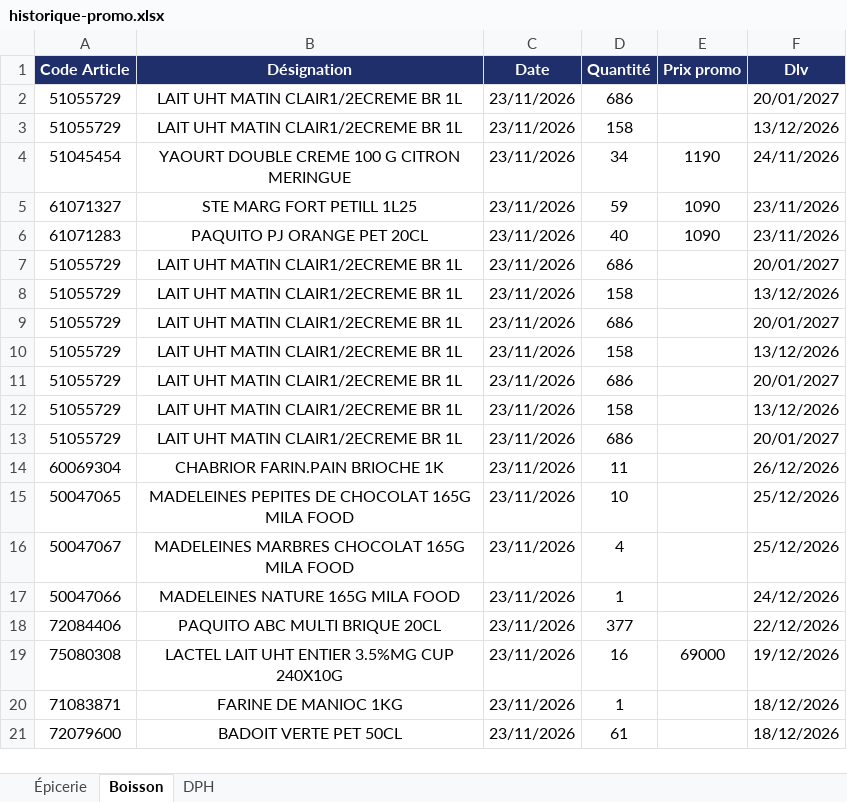
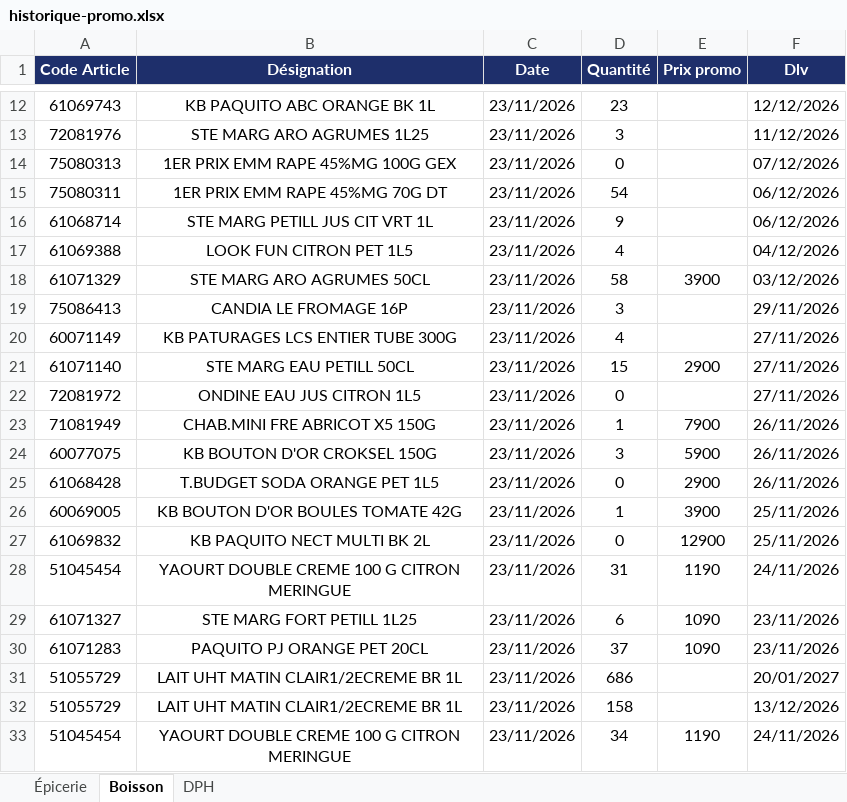
Before and after one commit to Tolotra4023/CR4, an Excel workbook: KIBO4/historique-promo.xlsx, sheet Boisson, drawn as a sheet; only a part is shown, gaps mark what is left out; the shorter side is filled out with more unchanged rows; values as stored, in another font and other column widths than the file's, no borders; the diff covers the shown part only; the diff names each change by its address in the sheet, - before the commit and + after, or states it on an @@ line.

Commit message:
Historique promo KIBO4 (+39)

```diff
--- a/KIBO4/historique-promo.xlsx (sheet Boisson)
+++ b/KIBO4/historique-promo.xlsx (sheet Boisson)
+row 12: 61069743 | KB PAQUITO ABC ORANGE BK 1L | 23/11/2026 | 23 |  | 12/12/2026
+row 13: 72081976 | STE MARG ARO AGRUMES 1L25 | 23/11/2026 | 3 |  | 11/12/2026
+row 14: 75080313 | 1ER PRIX EMM RAPE 45%MG 100G GEX | 23/11/2026 | 0 |  | 07/12/2026
+row 15: 75080311 | 1ER PRIX EMM RAPE 45%MG 70G DT | 23/11/2026 | 54 |  | 06/12/2026
+row 16: 61068714 | STE MARG PETILL JUS CIT VRT 1L | 23/11/2026 | 9 |  | 06/12/2026
+row 17: 61069388 | LOOK FUN CITRON PET 1L5 | 23/11/2026 | 4 |  | 04/12/2026
+row 18: 61071329 | STE MARG ARO AGRUMES 50CL | 23/11/2026 | 58 | 3900 | 03/12/2026
+row 19: 75086413 | CANDIA LE FROMAGE 16P | 23/11/2026 | 3 |  | 29/11/2026
+row 20: 60071149 | KB PATURAGES LCS ENTIER TUBE 300G | 23/11/2026 | 4 |  | 27/11/2026
+row 21: 61071140 | STE MARG EAU PETILL 50CL | 23/11/2026 | 15 | 2900 | 27/11/2026
+row 22: 72081972 | ONDINE EAU JUS CITRON 1L5 | 23/11/2026 | 0 |  | 27/11/2026
+row 23: 71081949 | CHAB.MINI FRE ABRICOT X5 150G | 23/11/2026 | 1 | 7900 | 26/11/2026
+row 24: 60077075 | KB BOUTON D'OR CROKSEL 150G | 23/11/2026 | 3 | 5900 | 26/11/2026
+row 25: 61068428 | T.BUDGET SODA ORANGE PET 1L5 | 23/11/2026 | 0 | 2900 | 26/11/2026
+row 26: 60069005 | KB BOUTON D'OR BOULES TOMATE 42G | 23/11/2026 | 1 | 3900 | 25/11/2026
+row 27: 61069832 | KB PAQUITO NECT MULTI BK 2L | 23/11/2026 | 0 | 12900 | 25/11/2026
+row 28: 51045454 | YAOURT DOUBLE CREME 100 G CITRON MERINGUE | 23/11/2026 | 31 | 1190 | 24/11/2026
+row 29: 61071327 | STE MARG FORT PETILL 1L25 | 23/11/2026 | 6 | 1090 | 23/11/2026
+row 30: 61071283 | PAQUITO PJ ORANGE PET 20CL | 23/11/2026 | 37 | 1090 | 23/11/2026
```
Also changed, not shown: 10 added rows elsewhere in this sheet, sheet Épicerie.
